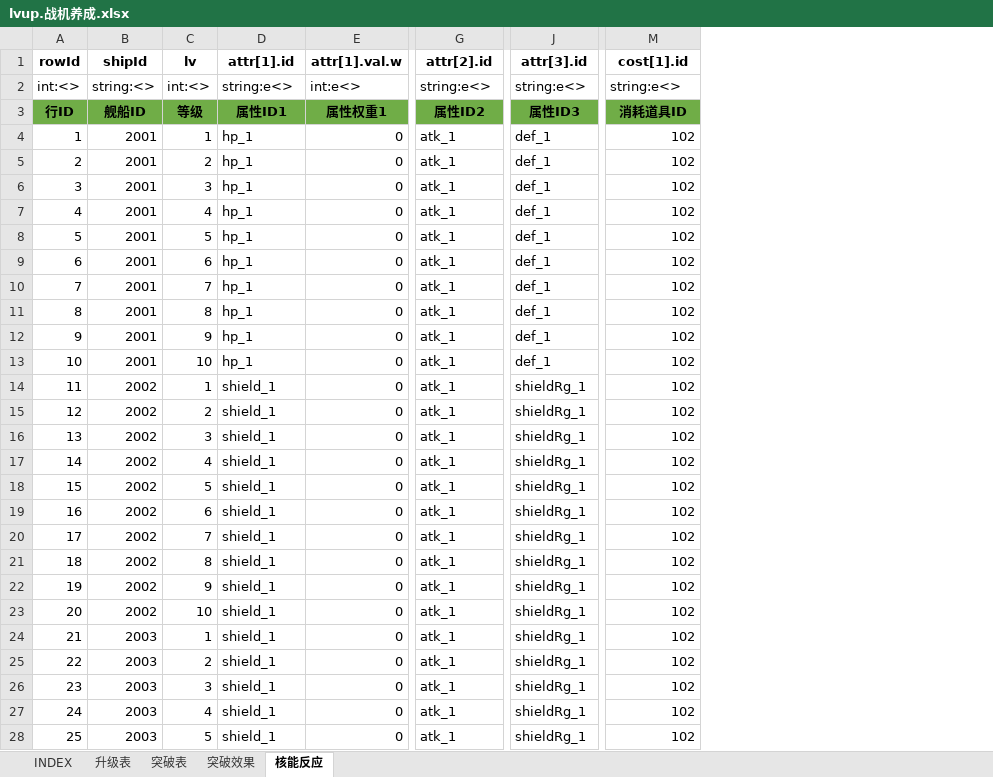
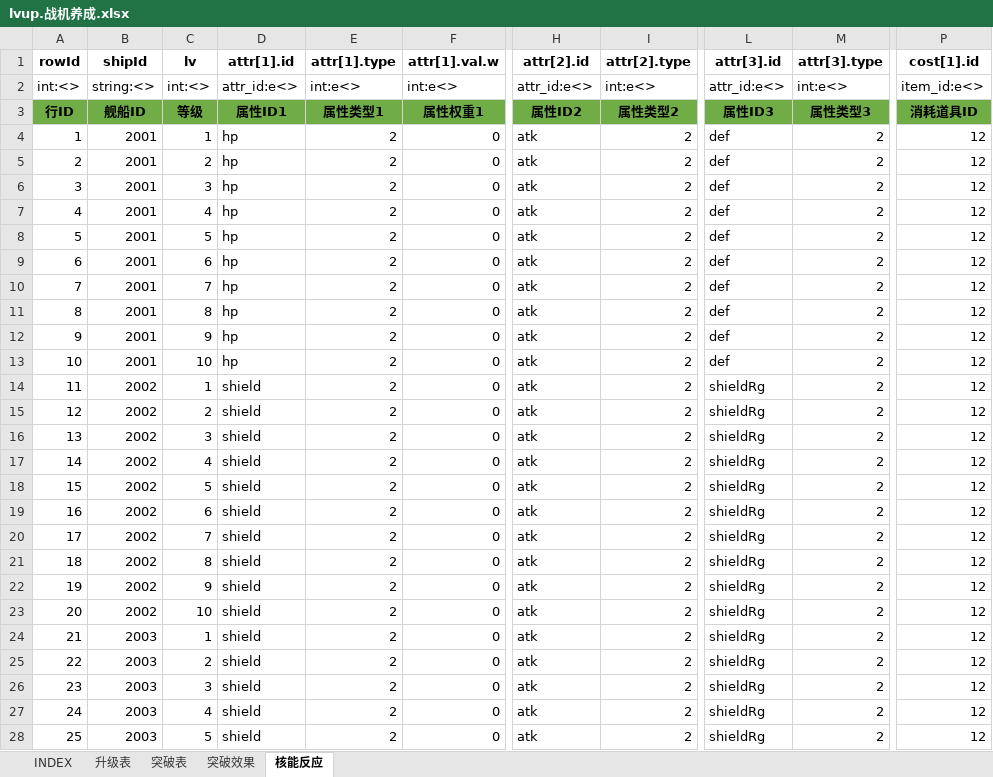
Before and after one commit to hataksumo/UIDesigner, an Excel workbook: Excel/lvup.战机养成.xlsx, sheet 核能反应, drawn as a sheet; only a part is shown, gaps mark what is left out; values as stored, in another font and other column widths than the file's, no borders; addresses are those after the commit; the diff covers the shown part only; the diff names each change by its address in the sheet, - before the commit and + after, or states it on an @@ line.

```diff
--- a/Excel/lvup.战机养成.xlsx (sheet 核能反应)
+++ b/Excel/lvup.战机养成.xlsx (sheet 核能反应)
+column E (attr[1].type), rows 2-28: int:e<> | 属性类型1 | 2 | 2 | 2 | 2 | 2 | 2 | 2 | 2 | 2 | 2 | 2 | 2 | 2 | 2 | 2 | 2 | 2 | 2 | 2 | 2 | 2 | 2 | 2 | 2 | 2
+column I (attr[2].type), rows 2-28: int:e<> | 属性类型2 | 2 | 2 | 2 | 2 | 2 | 2 | 2 | 2 | 2 | 2 | 2 | 2 | 2 | 2 | 2 | 2 | 2 | 2 | 2 | 2 | 2 | 2 | 2 | 2 | 2
+column M (attr[3].type), rows 2-28: int:e<> | 属性类型3 | 2 | 2 | 2 | 2 | 2 | 2 | 2 | 2 | 2 | 2 | 2 | 2 | 2 | 2 | 2 | 2 | 2 | 2 | 2 | 2 | 2 | 2 | 2 | 2 | 2
-D2 (attr[1].id): string:e<>
+D2 (attr[1].id): attr_id:e<>
-H2 (attr[2].id): string:e<>
+H2 (attr[2].id): attr_id:e<>
-L2 (attr[3].id): string:e<>
+L2 (attr[3].id): attr_id:e<>
-P2 (cost[1].id): string:e<>
+P2 (cost[1].id): item_id:e<>
-D4:D13 (attr[1].id): hp_1
+D4:D13 (attr[1].id): hp
-H4:H28 (attr[2].id): atk_1
+H4:H28 (attr[2].id): atk
-L4:L13 (attr[3].id): def_1
+L4:L13 (attr[3].id): def
-P4:P28 (cost[1].id): 102
+P4:P28 (cost[1].id): 12
-D14:D28 (attr[1].id): shield_1
+D14:D28 (attr[1].id): shield
-L14:L28 (attr[3].id): shieldRg_1
+L14:L28 (attr[3].id): shieldRg
```
Also changed, not shown: 20 edited cells elsewhere in this sheet, sheet 突破效果, sheet 突破表, sheet 升级表, formulas that keep their value, Excel/attr.属性.xlsx, 2 other files.
